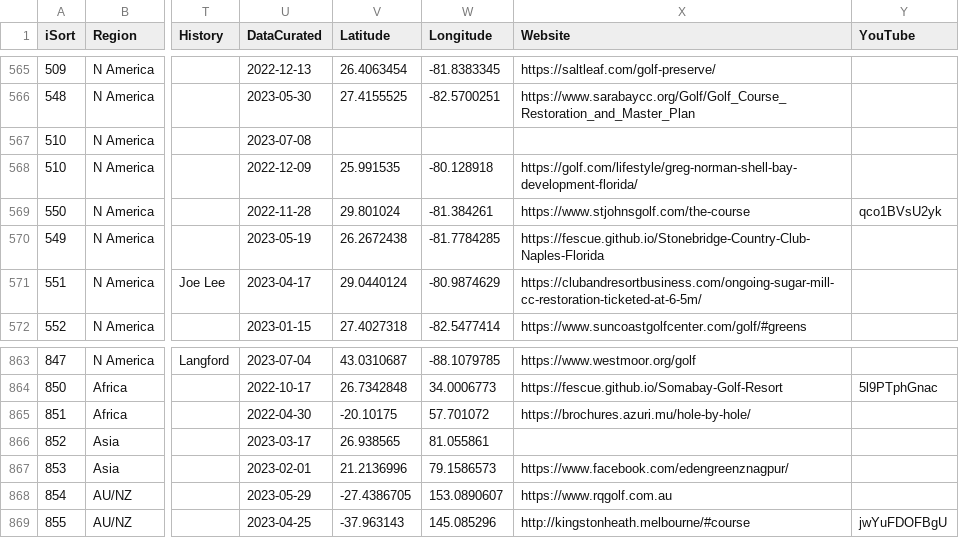
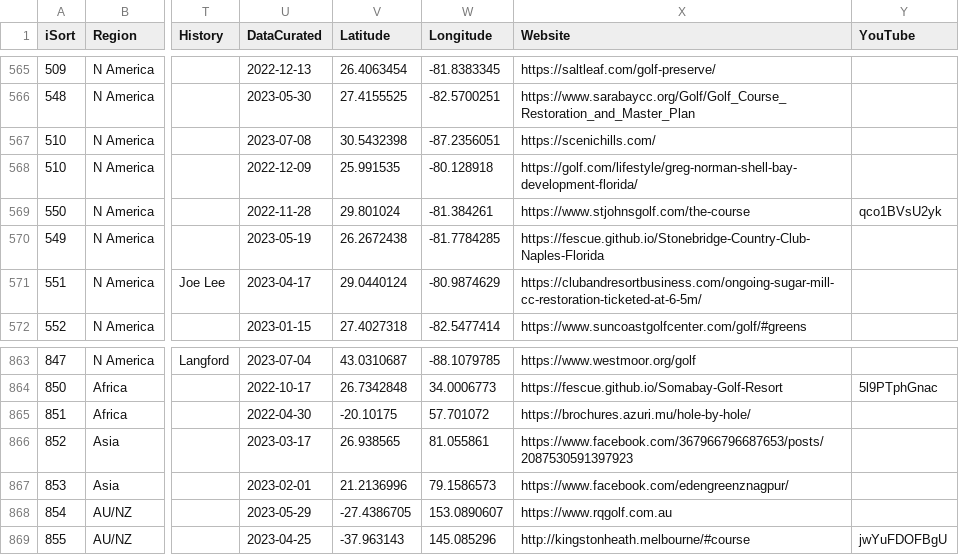
Before and after one commit to stennety/mywebsite, a CSV file: _data/allGolf.csv, drawn as a sheet; only a part is shown, gaps mark what is left out; the diff names each change by its address in the sheet, - before the commit and + after, or states it on an @@ line.

Commit message:
Update allGolf.csv

```diff
--- a/_data/allGolf.csv
+++ b/_data/allGolf.csv
-V567 (Latitude): (empty)
+V567 (Latitude): 30.5432398
-W567 (Longitude): (empty)
+W567 (Longitude): -87.2356051
-X567 (Website): (empty)
+X567 (Website): https://scenichills.com/
-X866 (Website): (empty)
+X866 (Website): https://www.facebook.com/367966796687653/posts/2087530591397923
```
